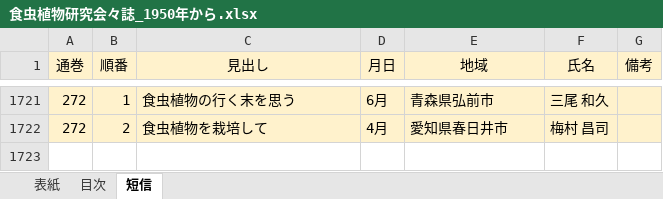
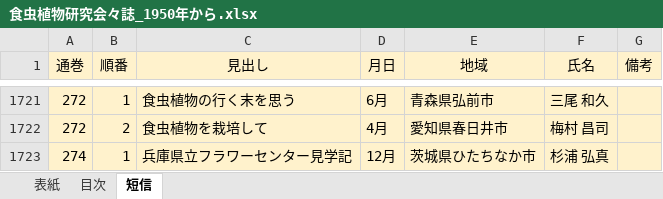
Before and after one commit to tsajiki/IPS, an Excel workbook: 食虫植物研究会々誌_1950年から.xlsx, sheet 短信, drawn as a sheet; only a part is shown, gaps mark what is left out; values as stored, in another font and other column widths than the file's, no borders; the diff names each change by its address in the sheet, - before the commit and + after, or states it on an @@ line.

```diff
--- a/食虫植物研究会々誌_1950年から.xlsx (sheet 短信)
+++ b/食虫植物研究会々誌_1950年から.xlsx (sheet 短信)
+row 1723: 274 | 1 | 兵庫県立フラワーセンター見学記 | 12月 | 茨城県ひたちなか市 | 杉浦 弘真
```
Also changed, not shown: sheet 目次, sheet 表紙, 3 other files.
